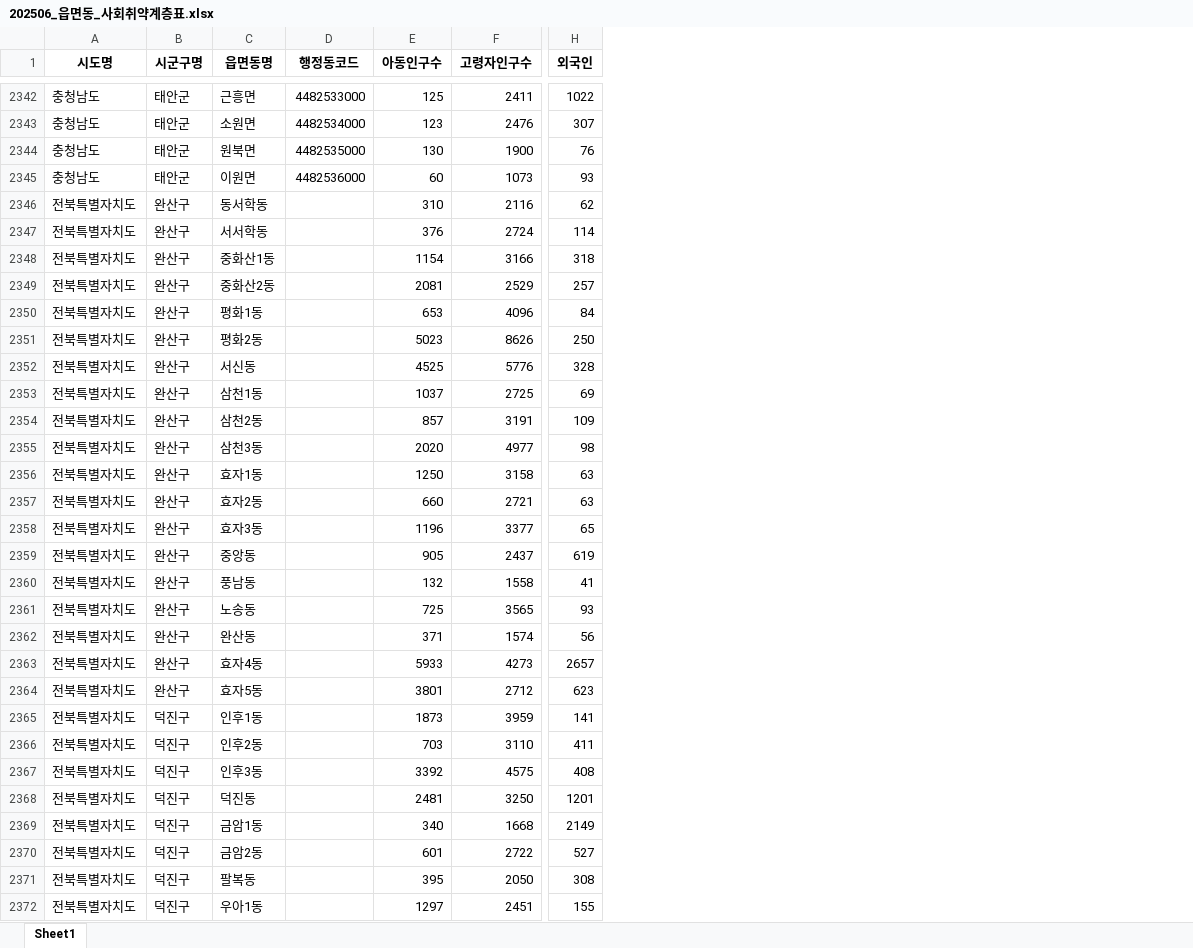
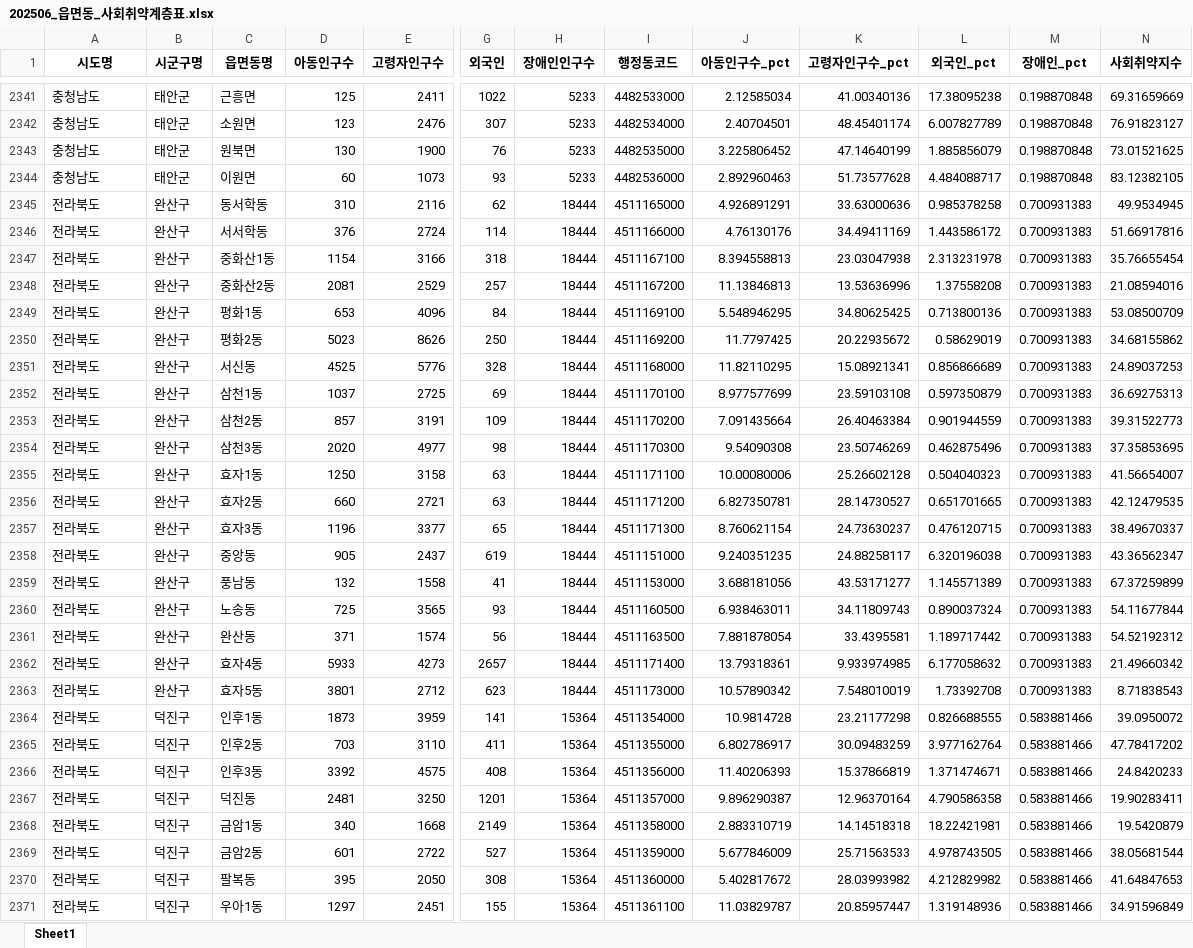
Before and after one commit to prunusmume99/HIuniv_Project, an Excel workbook: data/processed/202506_읍면동_사회취약계층표.xlsx, sheet Sheet1, drawn as a sheet; only a part is shown, gaps mark what is left out; values as stored, in another font and other column widths than the file's, no borders; removed rows and columns are numbered as before the commit, all else as after; the diff covers the shown part only; the diff names each change by its address in the sheet, - before the commit and + after, or states it on an @@ line.

Commit message:
0730 장애인인구수 포함 및 사회취약지수 계산, 지도에 적용

```diff
--- a/data/processed/202506_읍면동_사회취약계층표.xlsx (sheet Sheet1)
+++ b/data/processed/202506_읍면동_사회취약계층표.xlsx (sheet Sheet1)
-column D (행정동코드), rows 2342-2345: 4482533000 | 4482534000 | 4482535000 | 4482536000
+column H (장애인인구수), rows 2341-2371: 5233 | 5233 | 5233 | 5233 | 18444 | 18444 | 18444 | 18444 | 18444 | 18444 | 18444 | 18444 | 18444 | 18444 | 18444 | 18444 | 18444 | 18444 | 18444 | 18444 | 18444 | 18444 | 18444 | 15364 | 15364 | 15364 | 15364 | 15364 | 15364 | 15364 | 15364
+column I (행정동코드), rows 2341-2371: 4482533000 | 4482534000 | 4482535000 | 4482536000 | 4511165000 | 4511166000 | 4511167100 | 4511167200 | 4511169100 | 4511169200 | 4511168000 | 4511170100 | 4511170200 | 4511170300 | 4511171100 | 4511171200 | 4511171300 | 4511151000 | 4511153000 | 4511160500 | 4511163500 | 4511171400 | 4511173000 | 4511354000 | 4511355000 | 4511356000 | 4511357000 | 4511358000 | 4511359000 | 4511360000 | 4511361100
+column J (아동인구수_pct), rows 2341-2371: 2.12585034 | 2.40704501 | 3.225806452 | 2.892960463 | 4.926891291 | 4.76130176 | 8.394558813 | 11.13846813 | 5.548946295 | 11.7797425 | 11.82110295 | 8.977577699 | 7.091435664 | 9.54090308 | 10.00080006 | 6.827350781 | 8.760621154 | 9.240351235 | 3.688181056 | 6.938463011 | 7.881878054 | 13.79318361 | 10.57890342 | 10.9814728 | 6.802786917 | 11.40206393 | 9.896290387 | 2.883310719 | 5.677846009 | 5.402817672 | 11.03829787
+column K (고령자인구수_pct), rows 2341-2371: 41.00340136 | 48.45401174 | 47.14640199 | 51.73577628 | 33.63000636 | 34.49411169 | 23.03047938 | 13.53636996 | 34.80625425 | 20.22935672 | 15.08921341 | 23.59103108 | 26.40463384 | 23.50746269 | 25.26602128 | 28.14730527 | 24.73630237 | 24.88258117 | 43.53171277 | 34.11809743 | 33.4395581 | 9.933974985 | 7.548010019 | 23.21177298 | 30.09483259 | 15.37866819 | 12.96370164 | 14.14518318 | 25.71563533 | 28.03993982 | 20.85957447
+column L (외국인_pct), rows 2341-2371: 17.38095238 | 6.007827789 | 1.885856079 | 4.484088717 | 0.985378258 | 1.443586172 | 2.313231978 | 1.37558208 | 0.713800136 | 0.58629019 | 0.856866689 | 0.597350879 | 0.901944559 | 0.462875496 | 0.504040323 | 0.651701665 | 0.476120715 | 6.320196038 | 1.145571389 | 0.890037324 | 1.189717442 | 6.177058632 | 1.73392708 | 0.826688555 | 3.977162764 | 1.371474671 | 4.790586358 | 18.22421981 | 4.978743505 | 4.212829982 | 1.319148936
+column M (장애인_pct), rows 2341-2371: 0.198870848 | 0.198870848 | 0.198870848 | 0.198870848 | 0.700931383 | 0.700931383 | 0.700931383 | 0.700931383 | 0.700931383 | 0.700931383 | 0.700931383 | 0.700931383 | 0.700931383 | 0.700931383 | 0.700931383 | 0.700931383 | 0.700931383 | 0.700931383 | 0.700931383 | 0.700931383 | 0.700931383 | 0.700931383 | 0.700931383 | 0.583881466 | 0.583881466 | 0.583881466 | 0.583881466 | 0.583881466 | 0.583881466 | 0.583881466 | 0.583881466
+column N (사회취약지수), rows 2341-2371: 69.31659669 | 76.91823127 | 73.01521625 | 83.12382105 | 49.9534945 | 51.66917816 | 35.76655454 | 21.08594016 | 53.08500709 | 34.68155862 | 24.89037253 | 36.69275313 | 39.31522773 | 37.35853695 | 41.56654007 | 42.12479535 | 38.49670337 | 43.36562347 | 67.37259899 | 54.11677844 | 54.52192312 | 21.49660342 | 8.71838543 | 39.0950072 | 47.78417202 | 24.8420233 | 19.90283411 | 19.5420879 | 38.05681544 | 41.64847653 | 34.91596849
-A2345:A2371 (시도명): 전북특별자치도
+A2345:A2371 (시도명): 전라북도
```
Also changed, not shown: 1 removed row and 406 edited cells elsewhere in this sheet, 30 other files.
